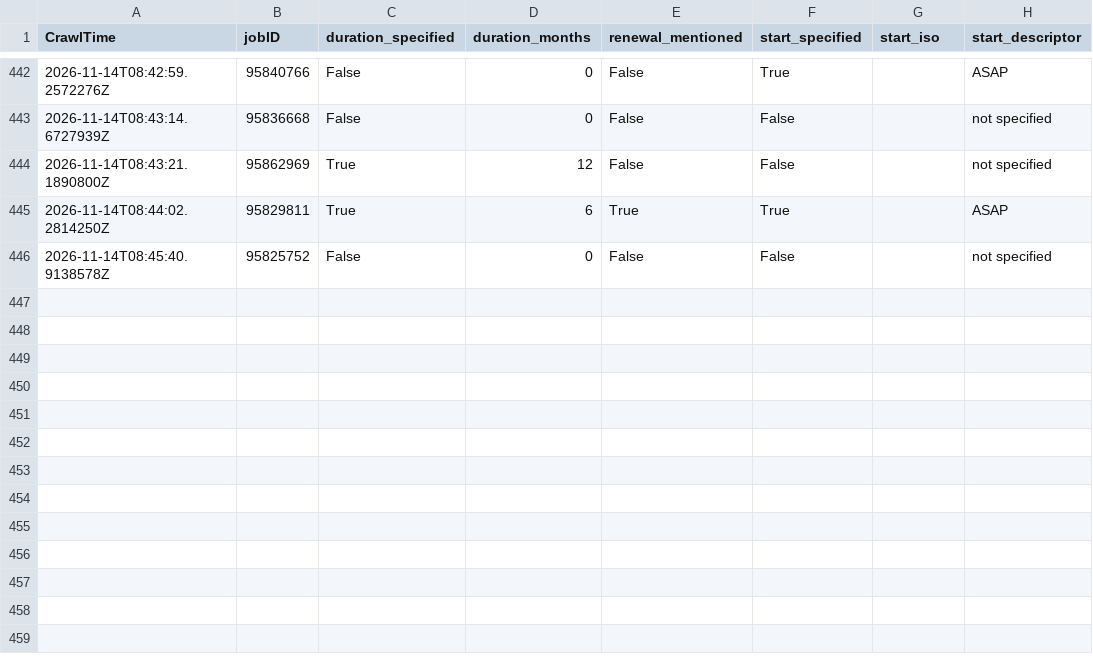
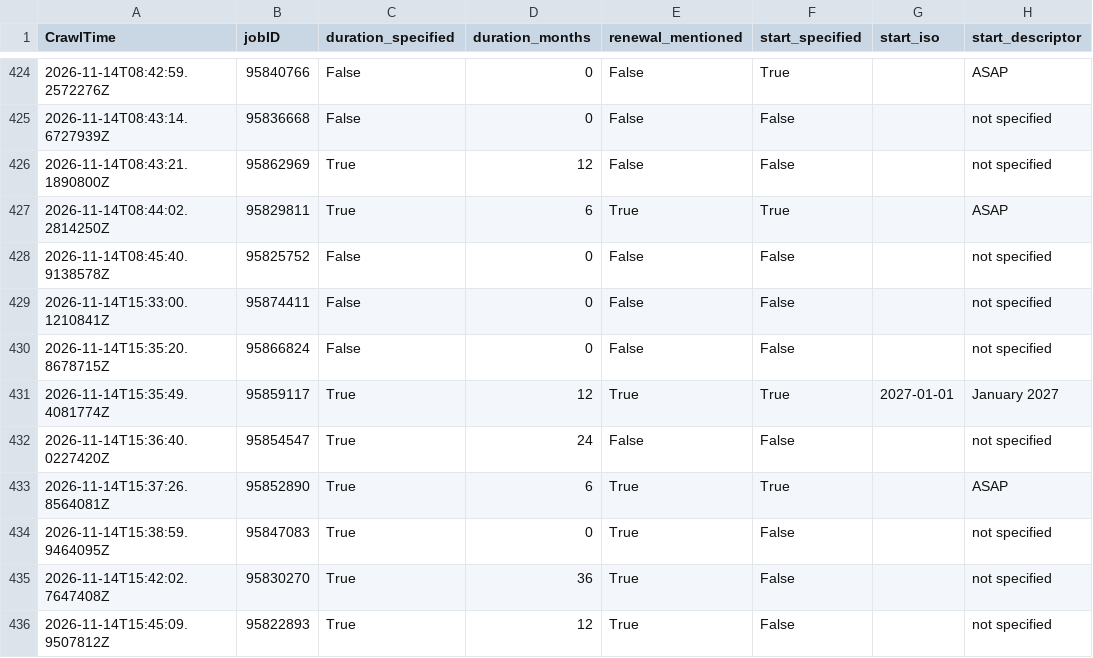
Before and after one commit to adverbdizzy7d/Seek-Jobs, a CSV file: data/seek_jobs.csv, drawn as a sheet; only a part is shown, gaps mark what is left out; the diff covers the shown part only; the diff names each change by its address in the sheet, - before the commit and + after, or states it on an @@ line.

```diff
--- a/data/seek_jobs.csv
+++ b/data/seek_jobs.csv
+row 429: 2026-11-14T15:33:00.1210841Z | 95874411 | False | 0 | False | False |  | not specified
+row 430: 2026-11-14T15:35:20.8678715Z | 95866824 | False | 0 | False | False |  | not specified
+row 431: 2026-11-14T15:35:49.4081774Z | 95859117 | True | 12 | True | True | 2027-01-01 | January 2027
+row 432: 2026-11-14T15:36:40.0227420Z | 95854547 | True | 24 | False | False |  | not specified
+row 433: 2026-11-14T15:37:26.8564081Z | 95852890 | True | 6 | True | True |  | ASAP
+row 434: 2026-11-14T15:38:59.9464095Z | 95847083 | True | 0 | True | False |  | not specified
+row 435: 2026-11-14T15:42:02.7647408Z | 95830270 | True | 36 | True | False |  | not specified
+row 436: 2026-11-14T15:45:09.9507812Z | 95822893 | True | 12 | True | False |  | not specified
```
Also changed, not shown: 18 removed rows elsewhere in this file.
